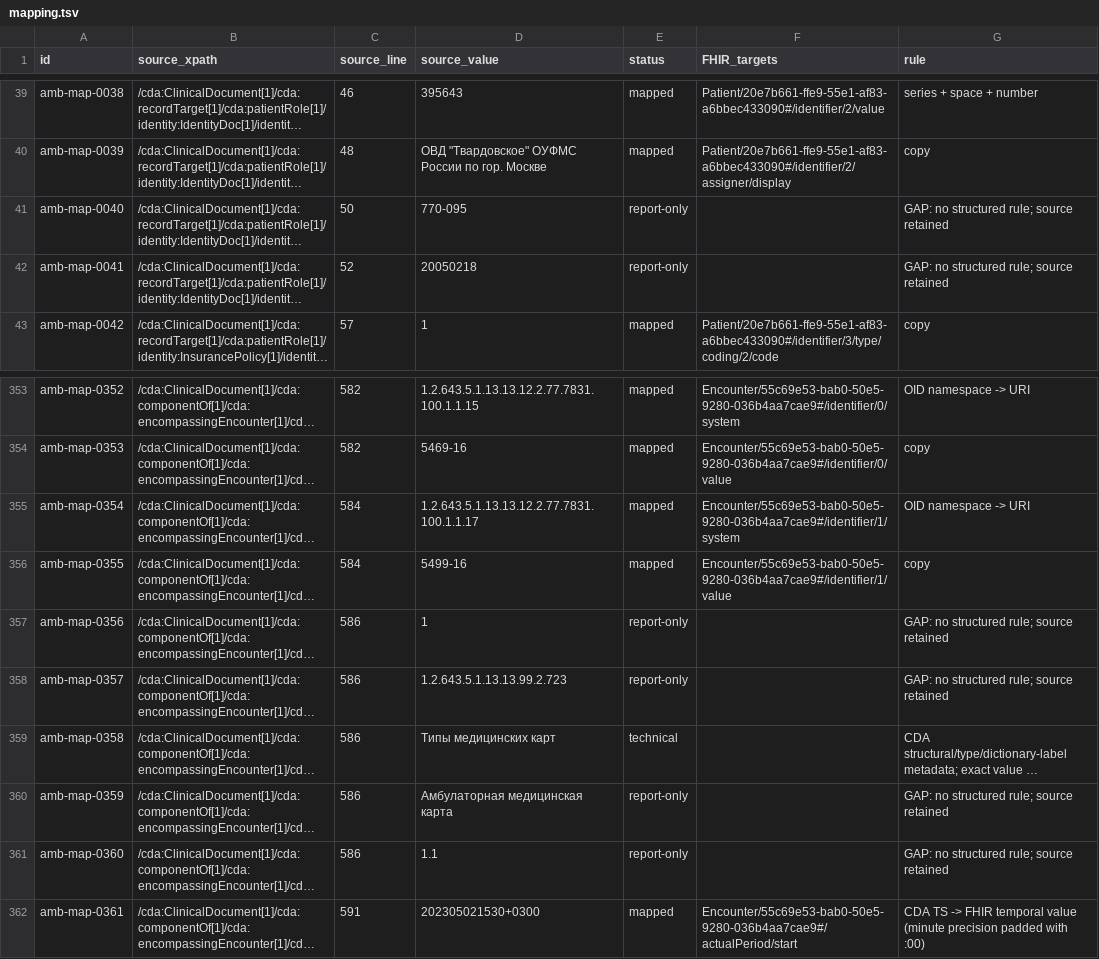
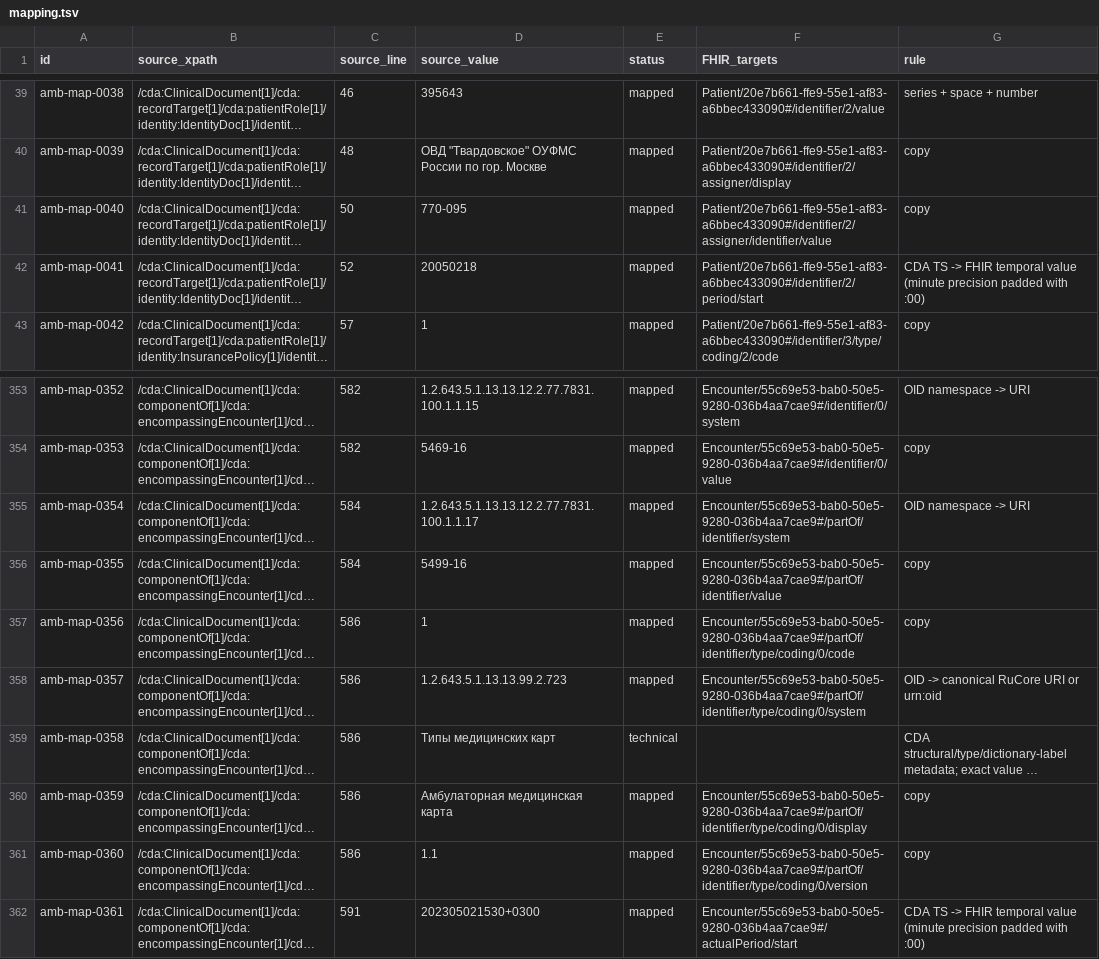
Before and after one commit to fhir-ru/RuCoreIG, a TSV file: initiatives/2026_09_08_ambulatory_consultation/examples/mapping.tsv, drawn as a sheet; only a part is shown, gaps mark what is left out; long unchanged cells end in …; the diff names each change by its address in the sheet, - before the commit and + after, or states it on an @@ line.

Commit message:
Clarify SEMD chart identifiers and complete consultation passport and chart mapping

```diff
--- a/initiatives/2026_09_08_ambulatory_consultation/examples/mapping.tsv
+++ b/initiatives/2026_09_08_ambulatory_consultation/examples/mapping.tsv
-E41:E42 (status): report-only
+E41:E42 (status): mapped
-F41 (FHIR_targets): (empty)
+F41 (FHIR_targets): Patient/20e7b661-ffe9-55e1-af83-a6bbec433090#/identifier/2/assigner/identifier/value
-G41 (rule): GAP: no structured rule; source retained
+G41 (rule): copy
-F42 (FHIR_targets): (empty)
+F42 (FHIR_targets): Patient/20e7b661-ffe9-55e1-af83-a6bbec433090#/identifier/2/period/start
-G42 (rule): GAP: no structured rule; source retained
+G42 (rule): CDA TS -> FHIR temporal value (minute precision padded with :00)
-F355 (FHIR_targets): Encounter/55c69e53-bab0-50e5-9280-036b4aa7cae9#/identifier/1/system
+F355 (FHIR_targets): Encounter/55c69e53-bab0-50e5-9280-036b4aa7cae9#/partOf/identifier/system
-F356 (FHIR_targets): Encounter/55c69e53-bab0-50e5-9280-036b4aa7cae9#/identifier/1/value
+F356 (FHIR_targets): Encounter/55c69e53-bab0-50e5-9280-036b4aa7cae9#/partOf/identifier/value
-E357:E358 (status): report-only
+E357:E358 (status): mapped
-F357 (FHIR_targets): (empty)
+F357 (FHIR_targets): Encounter/55c69e53-bab0-50e5-9280-036b4aa7cae9#/partOf/identifier/type/coding/0/code
-G357 (rule): GAP: no structured rule; source retained
+G357 (rule): copy
-F358 (FHIR_targets): (empty)
+F358 (FHIR_targets): Encounter/55c69e53-bab0-50e5-9280-036b4aa7cae9#/partOf/identifier/type/coding/0/system
-G358 (rule): GAP: no structured rule; source retained
+G358 (rule): OID -> canonical RuCore URI or urn:oid
-E360:E361 (status): report-only
+E360:E361 (status): mapped
-F360 (FHIR_targets): (empty)
+F360 (FHIR_targets): Encounter/55c69e53-bab0-50e5-9280-036b4aa7cae9#/partOf/identifier/type/coding/0/display
-G360:G361 (rule): GAP: no structured rule; source retained
+G360:G361 (rule): copy
-F361 (FHIR_targets): (empty)
+F361 (FHIR_targets): Encounter/55c69e53-bab0-50e5-9280-036b4aa7cae9#/partOf/identifier/type/coding/0/version
```
Also changed, not shown: 31 other files.
